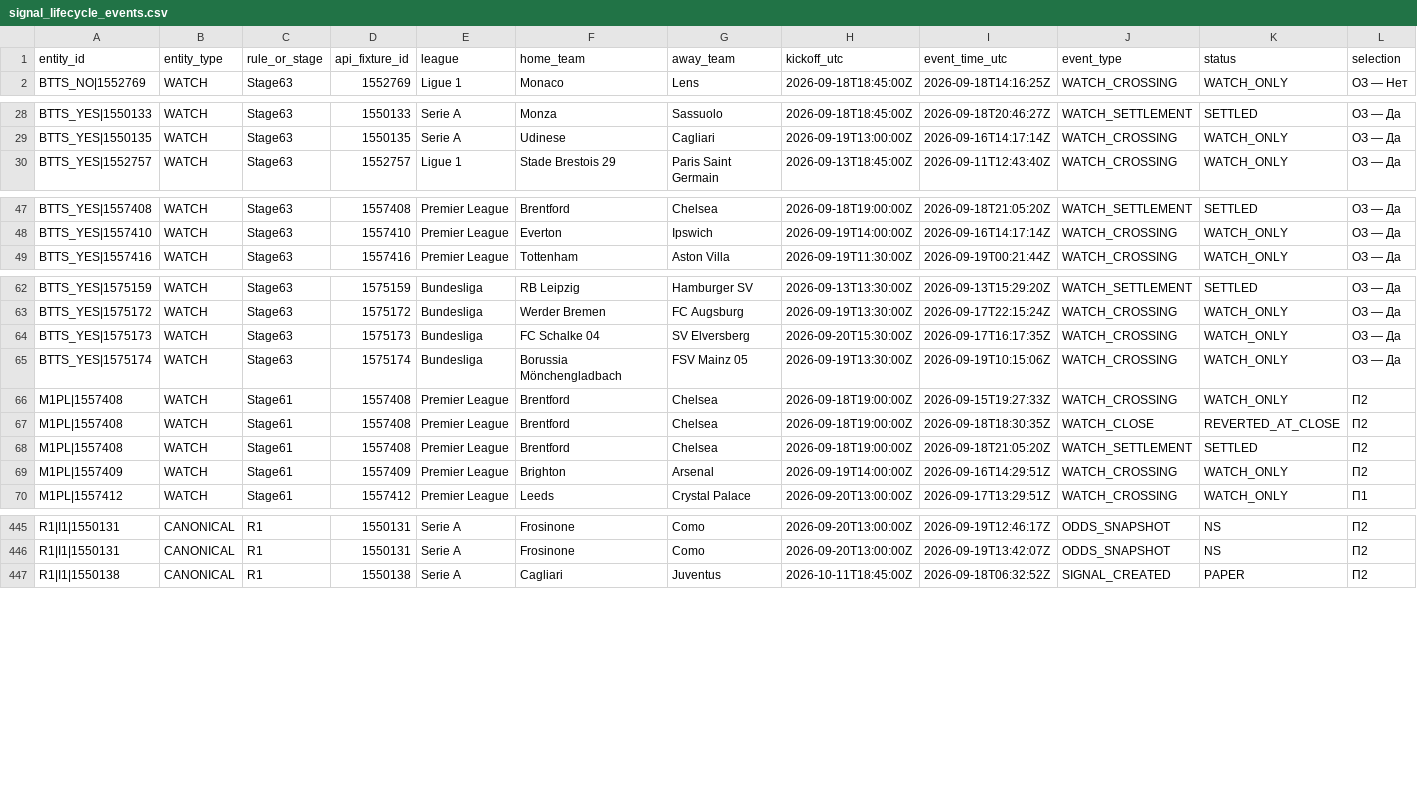
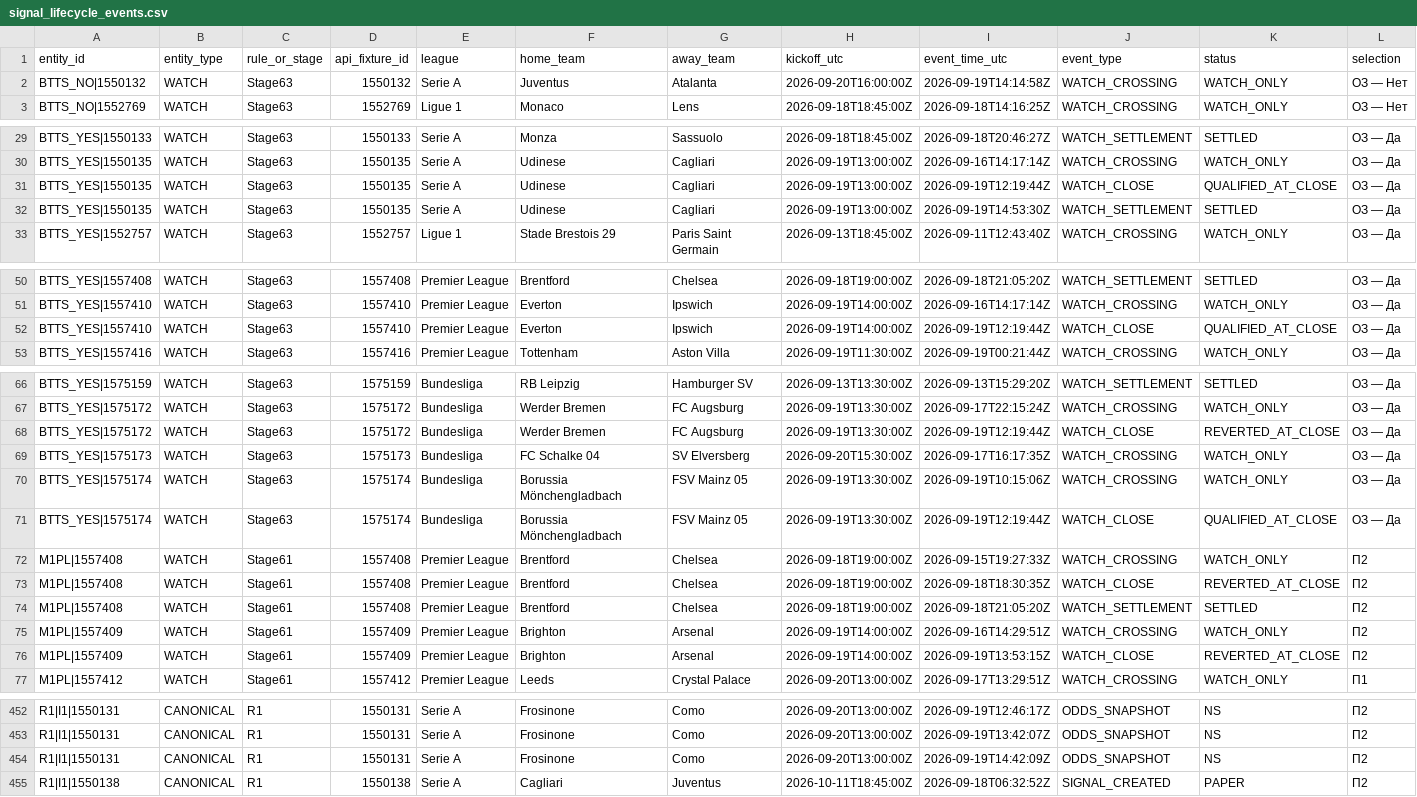
Before and after one commit to nekakoval-crypto/football-data-bridge, a CSV file: ops/signal_lifecycle_events.csv, drawn as a sheet; only a part is shown, gaps mark what is left out; rows hold the shown columns only; the diff covers the shown part only; the diff names each change by its address in the sheet, - before the commit and + after, or states it on an @@ line.

Commit message:
Stage 70 signal lifecycle update

```diff
--- a/ops/signal_lifecycle_events.csv
+++ b/ops/signal_lifecycle_events.csv
+row 2: BTTS_NO|1550132 | WATCH | Stage63 | 1550132 | Serie A | Juventus | Atalanta | 2026-09-20T16:00:00Z | 2026-09-19T14:14:58Z | WATCH_CROSSING | WATCH_ONLY | ОЗ — Нет
+row 31: BTTS_YES|1550135 | WATCH | Stage63 | 1550135 | Serie A | Udinese | Cagliari | 2026-09-19T13:00:00Z | 2026-09-19T12:19:44Z | WATCH_CLOSE | QUALIFIED_AT_CLOSE | ОЗ — Да
+row 32: BTTS_YES|1550135 | WATCH | Stage63 | 1550135 | Serie A | Udinese | Cagliari | 2026-09-19T13:00:00Z | 2026-09-19T14:53:30Z | WATCH_SETTLEMENT | SETTLED | ОЗ — Да
+row 52: BTTS_YES|1557410 | WATCH | Stage63 | 1557410 | Premier League | Everton | Ipswich | 2026-09-19T14:00:00Z | 2026-09-19T12:19:44Z | WATCH_CLOSE | QUALIFIED_AT_CLOSE | ОЗ — Да
+row 68: BTTS_YES|1575172 | WATCH | Stage63 | 1575172 | Bundesliga | Werder Bremen | FC Augsburg | 2026-09-19T13:30:00Z | 2026-09-19T12:19:44Z | WATCH_CLOSE | REVERTED_AT_CLOSE | ОЗ — Да
+row 71: BTTS_YES|1575174 | WATCH | Stage63 | 1575174 | Bundesliga | Borussia Mönchengladbach | FSV Mainz 05 | 2026-09-19T13:30:00Z | 2026-09-19T12:19:44Z | WATCH_CLOSE | QUALIFIED_AT_CLOSE | ОЗ — Да
+row 76: M1PL|1557409 | WATCH | Stage61 | 1557409 | Premier League | Brighton | Arsenal | 2026-09-19T14:00:00Z | 2026-09-19T13:53:15Z | WATCH_CLOSE | REVERTED_AT_CLOSE | П2
+row 454: R1|I1|1550131 | CANONICAL | R1 | 1550131 | Serie A | Frosinone | Como | 2026-09-20T13:00:00Z | 2026-09-19T14:42:09Z | ODDS_SNAPSHOT | NS | П2
```
Also changed, not shown: 3 added rows elsewhere in this file, 3 other files.
